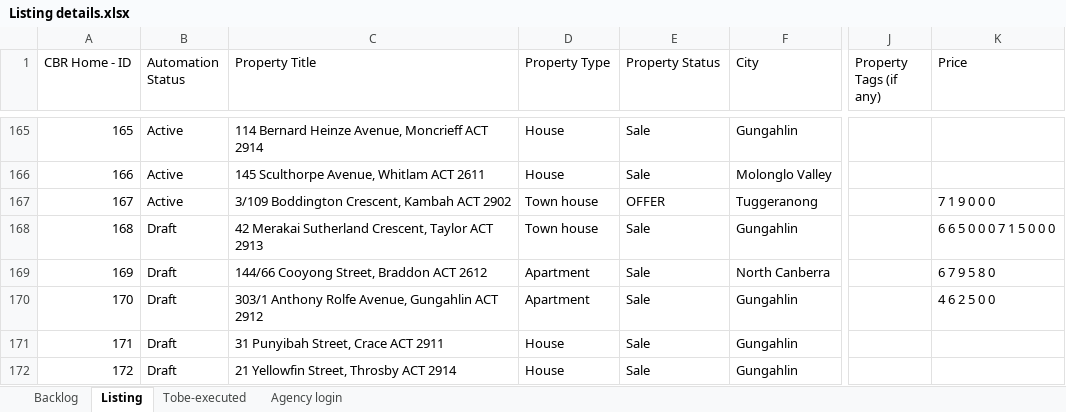
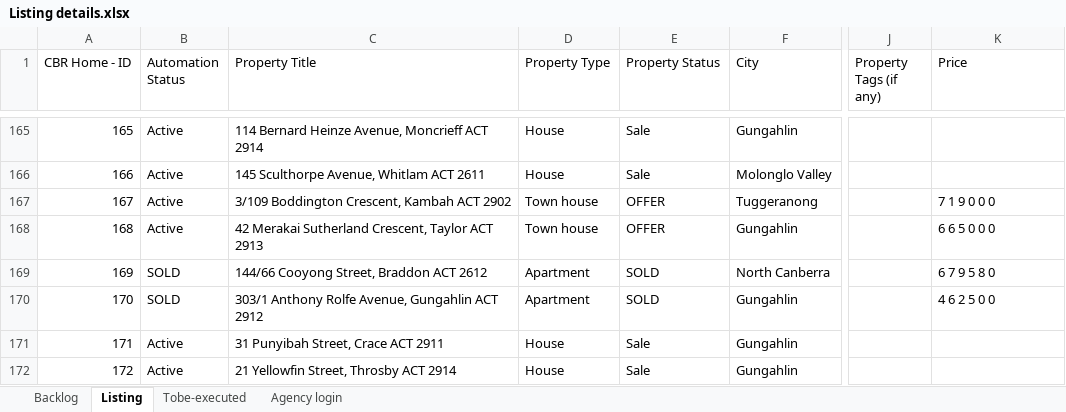
Before and after one commit to ynotcanberra/777Homes-business, an Excel workbook: src/main/resources/InputTestdata/Listing details.xlsx, sheet Listing, drawn as a sheet; only a part is shown, gaps mark what is left out; values as stored, in another font and other column widths than the file's, no cell formats; conditional formats not drawn; the diff covers the shown part only; the diff names each change by its address in the sheet, - before the commit and + after, or states it on an @@ line.

Commit message:
New listing 24/10/2021

```diff
--- a/src/main/resources/InputTestdata/Listing details.xlsx (sheet Listing)
+++ b/src/main/resources/InputTestdata/Listing details.xlsx (sheet Listing)
-B168 (Automation Status): Draft
+B168 (Automation Status): Active
-E168 (Property Status): Sale
+E168 (Property Status): OFFER
-K168 (Price): 6 6 5 0 0 0 7 1 5 0 0 0
+K168 (Price): 6 6 5 0 0 0
-B169:B170 (Automation Status): Draft
+B169:B170 (Automation Status): SOLD
-E169:E170 (Property Status): Sale
+E169:E170 (Property Status): SOLD
-B171:B172 (Automation Status): Draft
+B171:B172 (Automation Status): Active
```
Also changed, not shown: 3 added rows and 5 edited cells elsewhere in this sheet, sheet Backlog, cell formats.
